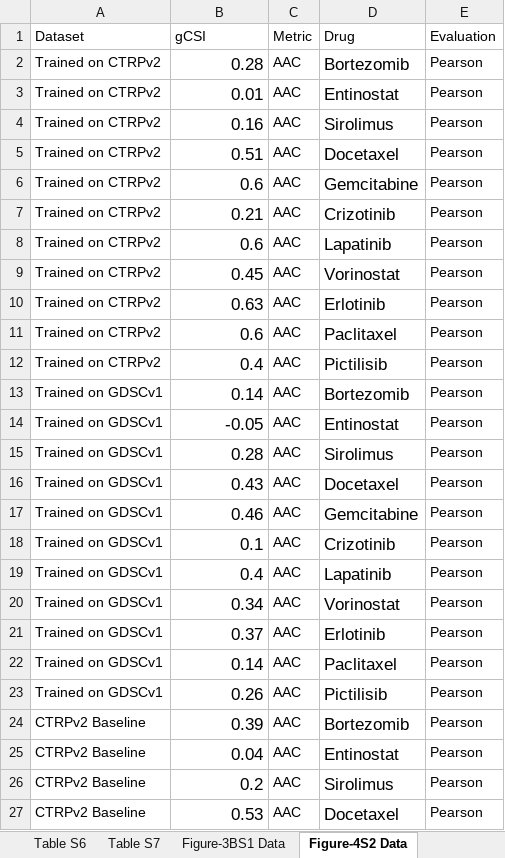
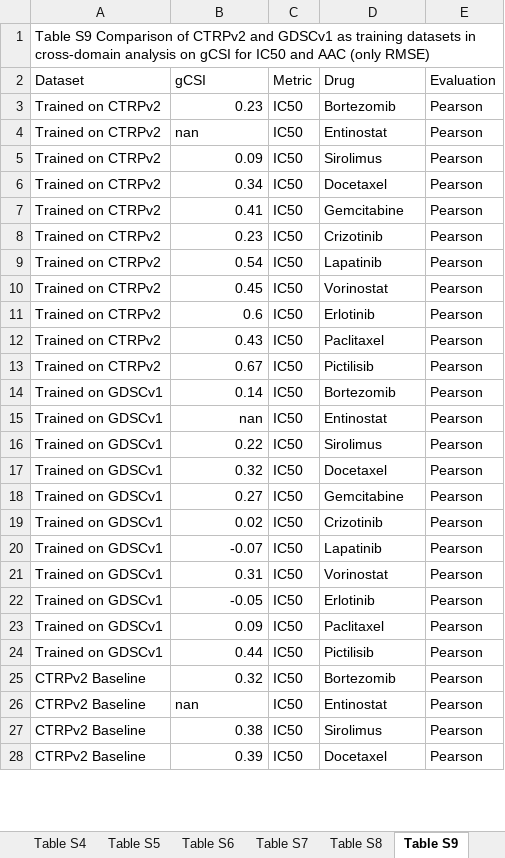
Before and after one commit to bhklab/PGx_Guidelines, an Excel workbook: Supplementary tables.xlsx, sheet Table S9, drawn as a sheet; only a part is shown; values as stored, in another font and other column widths than the file's, no borders; charts and pictures not drawn; addresses are those after the commit; the diff covers the shown part only; the diff names each change by its address in the sheet, - before the commit and + after, or states it on an @@ line.

```diff
--- a/Supplementary tables.xlsx (sheet Table S9)
+++ b/Supplementary tables.xlsx (sheet Table S9)
-sheet tab: Figure-3BS1 Data
+sheet tab: Table S8
-sheet tab: Figure-4S2 Data
+sheet tab: Table S9
+row 1: Table S9 Comparison of CTRPv2 and GDSCv1 as training datasets in cross-domain analysis on gCSI for IC50 and AAC (only RMSE)
-B3 (gCSI): 0.28
+B3 (gCSI): 0.23
@@ B3:B28 text size: smaller @@
-C3:C28 (Metric): AAC
+C3:C28 (Metric): IC50
@@ D3:D28 text size: smaller @@
-B4 (gCSI): 0.01
+B4 (gCSI): nan
-B4 alignment: right
+B4 alignment: left
-B5 (gCSI): 0.16
+B5 (gCSI): 0.09
-B6 (gCSI): 0.51
+B6 (gCSI): 0.34
-B7 (gCSI): 0.6
+B7 (gCSI): 0.41
-B8 (gCSI): 0.21
+B8 (gCSI): 0.23
-B9 (gCSI): 0.6
+B9 (gCSI): 0.54
-B11 (gCSI): 0.63
+B11 (gCSI): 0.6
-B12 (gCSI): 0.6
+B12 (gCSI): 0.43
-B13 (gCSI): 0.4
+B13 (gCSI): 0.67
-B15 (gCSI): -0.05
+B15 (gCSI): nan
-B16 (gCSI): 0.28
+B16 (gCSI): 0.22
-B17 (gCSI): 0.43
+B17 (gCSI): 0.32
-B18 (gCSI): 0.46
+B18 (gCSI): 0.27
-B19 (gCSI): 0.1
+B19 (gCSI): 0.02
-B20 (gCSI): 0.4
+B20 (gCSI): -0.07
-B21 (gCSI): 0.34
+B21 (gCSI): 0.31
-B22 (gCSI): 0.37
+B22 (gCSI): -0.05
-B23 (gCSI): 0.14
+B23 (gCSI): 0.09
-B24 (gCSI): 0.26
+B24 (gCSI): 0.44
-B25 (gCSI): 0.39
+B25 (gCSI): 0.32
-B26 (gCSI): 0.04
+B26 (gCSI): nan
-B26 alignment: right
+B26 alignment: left
-B27 (gCSI): 0.2
+B27 (gCSI): 0.38
-B28 (gCSI): 0.53
+B28 (gCSI): 0.39
```
Also changed, not shown: other rows of this sheet, sheet Table S8, sheet Table S7, sheet Table S10, sheet Table S6, sheet Table S5, sheet Table S12, 4 more sheets, other sheet tabs, charts or pictures.
